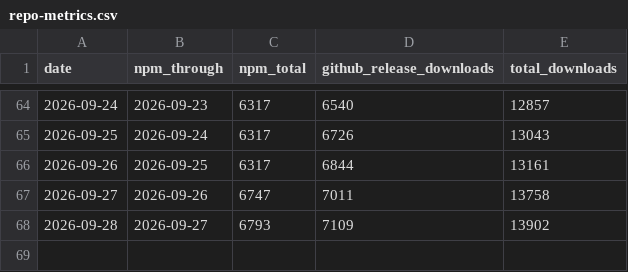
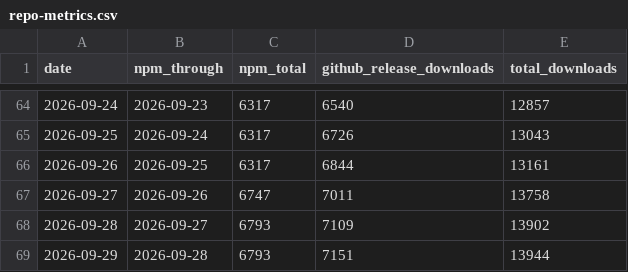
Before and after one commit to josephsteuerjr/claudexor, a CSV file: docs/assets/repo-metrics.csv, drawn as a sheet; only a part is shown, gaps mark what is left out.

```diff
--- a/docs/assets/repo-metrics.csv
+++ b/docs/assets/repo-metrics.csv
@@ -68 +68,2 @@ date,npm_through,npm_total,github_release_downloads,total_downloads
 2026-09-28,2026-09-27,6793,7109,13902
+2026-09-29,2026-09-28,6793,7151,13944
```
Also changed, not shown: 1 other file.
